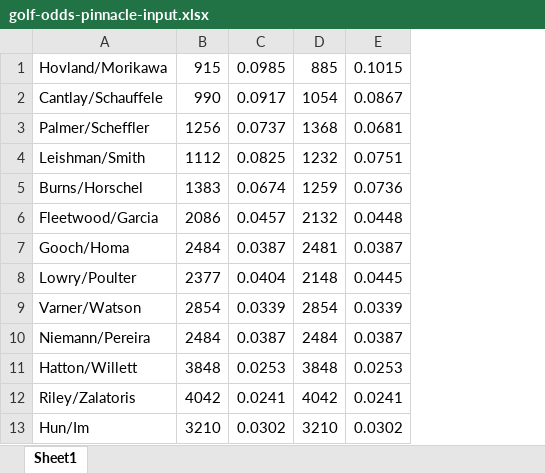
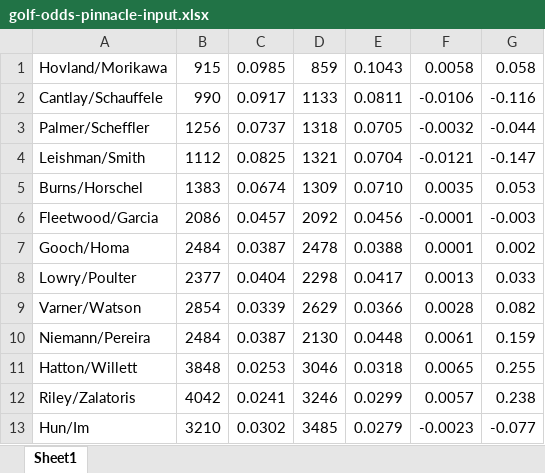
Before and after one commit to ItsMikeF/Projects, an Excel workbook: Data_Golf/2022-04-21 Zurich Classic/golf-odds-pinnacle-input.xlsx, sheet Sheet1, drawn as a sheet; only a part is shown; values as stored, in another font and other column widths than the file's, no borders; removed rows and columns are numbered as before the commit, all else as after; the diff names each change by its address in the sheet, - before the commit and + after, or states it on an @@ line.

```diff
--- a/Data_Golf/2022-04-21 Zurich Classic/golf-odds-pinnacle-input.xlsx (sheet Sheet1)
+++ b/Data_Golf/2022-04-21 Zurich Classic/golf-odds-pinnacle-input.xlsx (sheet Sheet1)
-column D, rows 1-13: 885 | 1054 | 1368 | 1232 | 1259 | 2132 | 2481 | 2148 | 2854 | 2484 | 3848 | 4042 | 3210
-column E, rows 1-13: 0.1015 | 0.0867 | 0.0681 | 0.0751 | 0.0736 | 0.0448 | 0.0387 | 0.0445 | 0.0339 | 0.0387 | 0.0253 | 0.0241 | 0.0302
+column D, rows 1-13: 859 | 1133 | 1318 | 1321 | 1309 | 2092 | 2478 | 2298 | 2629 | 2130 | 3046 | 3246 | 3485
+column E, rows 1-13: 0.1043 | 0.0811 | 0.0705 | 0.0704 | 0.0710 | 0.0456 | 0.0388 | 0.0417 | 0.0366 | 0.0448 | 0.0318 | 0.0299 | 0.0279
+column F, rows 1-13: 0.0058 | -0.0106 | -0.0032 | -0.0121 | 0.0035 | -0.0001 | 0.0001 | 0.0013 | 0.0028 | 0.0061 | 0.0065 | 0.0057 | -0.0023
+column G, rows 1-13: 0.058 | -0.116 | -0.044 | -0.147 | 0.053 | -0.003 | 0.002 | 0.033 | 0.082 | 0.159 | 0.255 | 0.238 | -0.077
```
Also changed, not shown: 4 other files.
